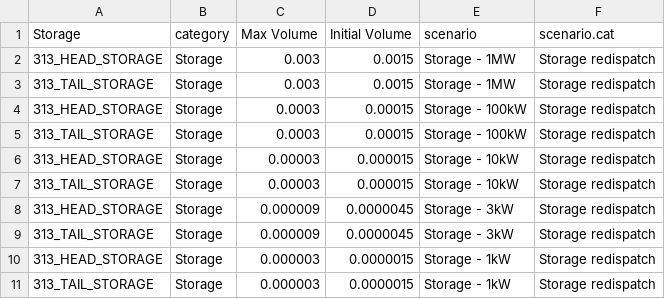
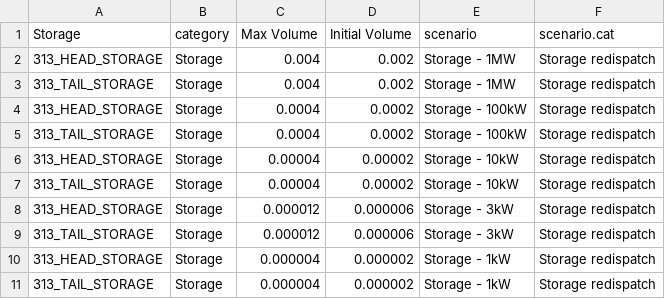
Before and after one commit to bennettmcbrendan/RTS-GMLC, a CSV file: RTS_Data/FormattedData/PLEXOS/Create_PLEXOS_database/1-parse-SourceData/extra_inputs/storage_scenarios.csv, drawn as a sheet.

Commit message:
change to a 4-hour storage

```diff
--- a/RTS_Data/FormattedData/PLEXOS/Create_PLEXOS_database/1-parse-SourceData/extra_inputs/storage_scenarios.csv
+++ b/RTS_Data/FormattedData/PLEXOS/Create_PLEXOS_database/1-parse-SourceData/extra_inputs/storage_scenarios.csv
@@ -1,11 +1,11 @@
 Storage,category,Max Volume,Initial Volume,scenario,scenario.cat
-313_HEAD_STORAGE,Storage,0.003,0.0015,Storage - 1MW,Storage redispatch
-313_TAIL_STORAGE,Storage,0.003,0.0015,Storage - 1MW,Storage redispatch
-313_HEAD_STORAGE,Storage,0.0003,0.00015,Storage - 100kW,Storage redispatch
-313_TAIL_STORAGE,Storage,0.0003,0.00015,Storage - 100kW,Storage redispatch
-313_HEAD_STORAGE,Storage,0.00003,0.000015,Storage - 10kW,Storage redispatch
-313_TAIL_STORAGE,Storage,0.00003,0.000015,Storage - 10kW,Storage redispatch
-313_HEAD_STORAGE,Storage,0.000009,0.0000045,Storage - 3kW,Storage redispatch
-313_TAIL_STORAGE,Storage,0.000009,0.0000045,Storage - 3kW,Storage redispatch
-313_HEAD_STORAGE,Storage,0.000003,0.0000015,Storage - 1kW,Storage redispatch
-313_TAIL_STORAGE,Storage,0.000003,0.0000015,Storage - 1kW,Storage redispatch
+313_HEAD_STORAGE,Storage,0.004,0.002,Storage - 1MW,Storage redispatch
+313_TAIL_STORAGE,Storage,0.004,0.002,Storage - 1MW,Storage redispatch
+313_HEAD_STORAGE,Storage,0.0004,0.0002,Storage - 100kW,Storage redispatch
+313_TAIL_STORAGE,Storage,0.0004,0.0002,Storage - 100kW,Storage redispatch
+313_HEAD_STORAGE,Storage,0.00004,0.00002,Storage - 10kW,Storage redispatch
+313_TAIL_STORAGE,Storage,0.00004,0.00002,Storage - 10kW,Storage redispatch
+313_HEAD_STORAGE,Storage,0.000012,0.000006,Storage - 3kW,Storage redispatch
+313_TAIL_STORAGE,Storage,0.000012,0.000006,Storage - 3kW,Storage redispatch
+313_HEAD_STORAGE,Storage,0.000004,0.000002,Storage - 1kW,Storage redispatch
+313_TAIL_STORAGE,Storage,0.000004,0.000002,Storage - 1kW,Storage redispatch
```
